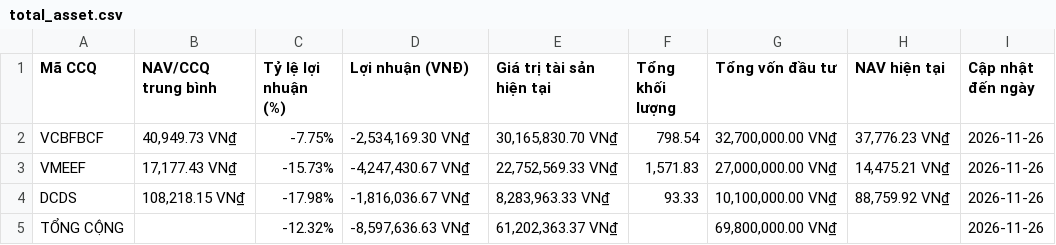
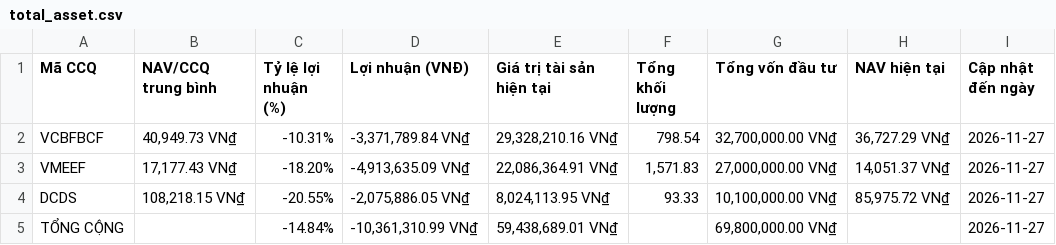
Before and after one commit to congdanh0101/vietnamese-fund-nav-tracker, a CSV file: total_asset.csv, drawn as a sheet.

```diff
--- a/total_asset.csv
+++ b/total_asset.csv
@@ -1,5 +1,5 @@
 Mã CCQ,NAV/CCQ trung bình,Tỷ lệ lợi nhuận (%),Lợi nhuận (VNĐ),Giá trị tài sản hiện tại,Tổng khối lượng,Tổng vốn đầu tư,NAV hiện tại,Cập nhật đến ngày
-VCBFBCF,"40,949.73 VN₫",-7.75%,"-2,534,169.30 VN₫","30,165,830.70 VN₫",798.54,"32,700,000.00 VN₫","37,776.23 VN₫",2026-11-26
-VMEEF,"17,177.43 VN₫",-15.73%,"-4,247,430.67 VN₫","22,752,569.33 VN₫","1,571.83","27,000,000.00 VN₫","14,475.21 VN₫",2026-11-26
-DCDS,"108,218.15 VN₫",-17.98%,"-1,816,036.67 VN₫","8,283,963.33 VN₫",93.33,"10,100,000.00 VN₫","88,759.92 VN₫",2026-11-26
-TỔNG CỘNG,,-12.32%,"-8,597,636.63 VN₫","61,202,363.37 VN₫",,"69,800,000.00 VN₫",,2026-11-26
+VCBFBCF,"40,949.73 VN₫",-10.31%,"-3,371,789.84 VN₫","29,328,210.16 VN₫",798.54,"32,700,000.00 VN₫","36,727.29 VN₫",2026-11-27
+VMEEF,"17,177.43 VN₫",-18.20%,"-4,913,635.09 VN₫","22,086,364.91 VN₫","1,571.83","27,000,000.00 VN₫","14,051.37 VN₫",2026-11-27
+DCDS,"108,218.15 VN₫",-20.55%,"-2,075,886.05 VN₫","8,024,113.95 VN₫",93.33,"10,100,000.00 VN₫","85,975.72 VN₫",2026-11-27
+TỔNG CỘNG,,-14.84%,"-10,361,310.99 VN₫","59,438,689.01 VN₫",,"69,800,000.00 VN₫",,2026-11-27
```
Also changed, not shown: nav_history_all.csv, 3 other files.
